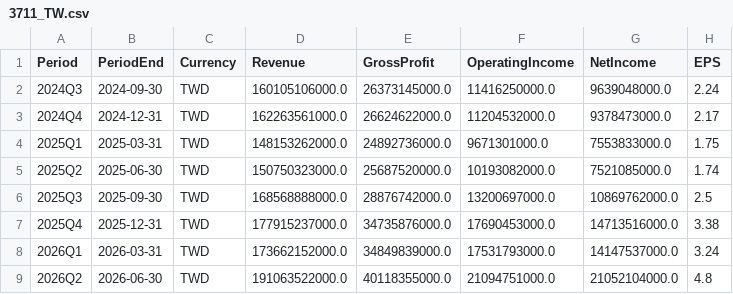
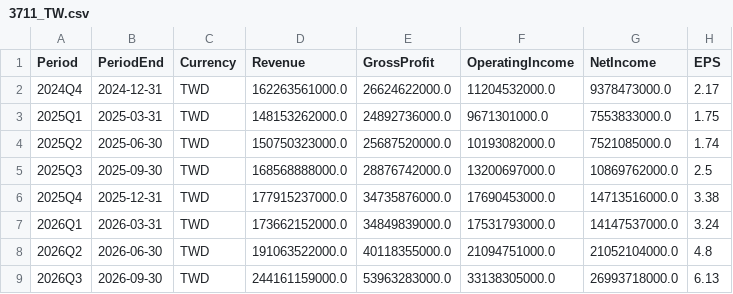
Before and after one commit to YYYH-Web/AITrend, a CSV file: data/csv/3711_TW.csv, drawn as a sheet; removed rows and columns are numbered as before the commit, all else as after; the diff names each change by its address in the sheet, - before the commit and + after, or states it on an @@ line.

Commit message:
data: 更新 2026-11-10 06:32

```diff
--- a/data/csv/3711_TW.csv
+++ b/data/csv/3711_TW.csv
-row 2: 2024Q3 | 2024-09-30 | TWD | 160105106000.0 | 26373145000.0 | 11416250000.0 | 9639048000.0 | 2.24
+row 9: 2026Q3 | 2026-09-30 | TWD | 244161159000.0 | 53963283000.0 | 33138305000.0 | 26993718000.0 | 6.13
```
Also changed, not shown: 4 other files.
